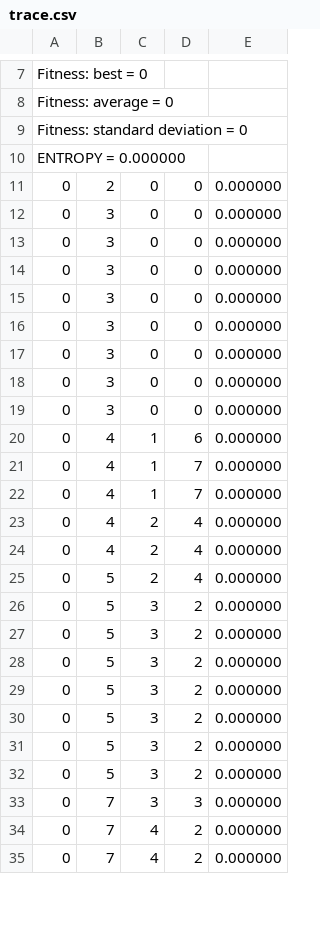
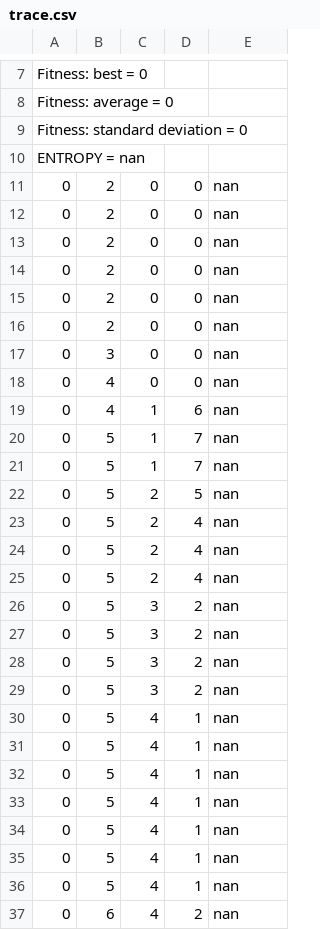
Before and after one commit to X3N0-Life-Form/one-max-genetic-stuff, a CSV file: trace.csv, drawn as a sheet; only a part is shown, gaps mark what is left out; removed rows and columns are numbered as before the commit, all else as after; the diff covers the shown part only; the diff names each change by its address in the sheet, - before the commit and + after, or states it on an @@ line.

```diff
--- a/trace.csv
+++ b/trace.csv
-A10: ENTROPY = 0.000000
+A10: ENTROPY = nan
-E11:E18: 0.000000
+E11:E18: nan
-B12:B16: 3
+B12:B16: 2
-B18: 3
+B18: 4
-row 19: 0 | 3 | 0 | 0 | 0.000000
-E19:E21: 0.000000
+E19:E21: nan
-B20:B21: 4
+B20:B21: 5
+row 22: 0 | 5 | 2 | 5 | nan
-B23:B24: 4
+B23:B24: 5
-E23:E32: 0.000000
+E23:E32: nan
-C30:C32: 3
+C30:C32: 4
-D30:D32: 2
+D30:D32: 1
-row 33: 0 | 7 | 3 | 3 | 0.000000
-B33: 7
+B33: 5
-D33: 2
+D33: 1
-E33: 0.000000
+E33: nan
+row 34: 0 | 5 | 4 | 1 | nan
+row 35: 0 | 5 | 4 | 1 | nan
+row 36: 0 | 5 | 4 | 1 | nan
-B37: 7
+B37: 6
-E37: 0.000000
+E37: nan
```
Also changed, not shown: 2 removed rows and 9 edited cells elsewhere in this file, 5 other files.
